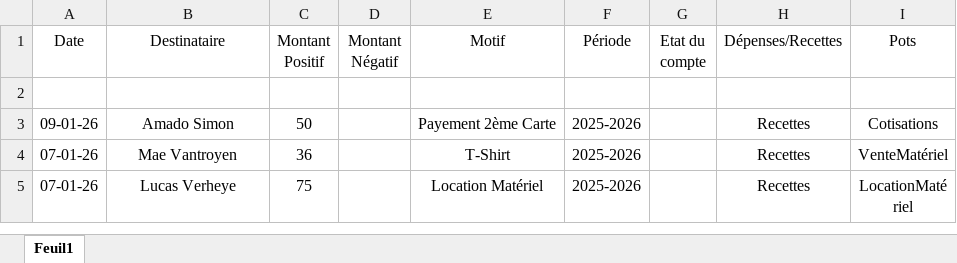
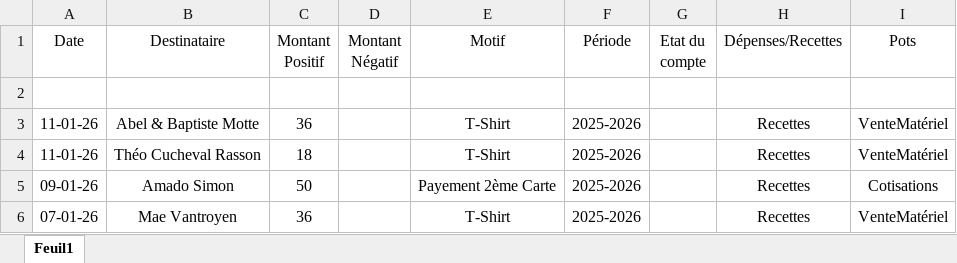
Before and after one commit to benoitlafaut/CercleRoyalEscrimeTournaisien, an Excel workbook: CercleRoyalEscrimeTournaisien/FileToUpload/ExcelCompte/ExportCreateExcel.xlsx, sheet Feuil1, drawn as a sheet; only a part is shown; the shorter side is filled out with more unchanged rows; values as stored, in another font and other column widths than the file's, no borders; the diff names each change by its address in the sheet, - before the commit and + after, or states it on an @@ line.

```diff
--- a/CercleRoyalEscrimeTournaisien/FileToUpload/ExcelCompte/ExportCreateExcel.xlsx (sheet Feuil1)
+++ b/CercleRoyalEscrimeTournaisien/FileToUpload/ExcelCompte/ExportCreateExcel.xlsx (sheet Feuil1)
+row 3: 11-01-26 | Abel & Baptiste Motte | 36 |  | T-Shirt | 2025-2026 |  | Recettes | VenteMatériel
+row 4: 11-01-26 | Théo Cucheval Rasson | 18 |  | T-Shirt | 2025-2026 |  | Recettes | VenteMatériel
```
Also changed, not shown: 5 other files.
